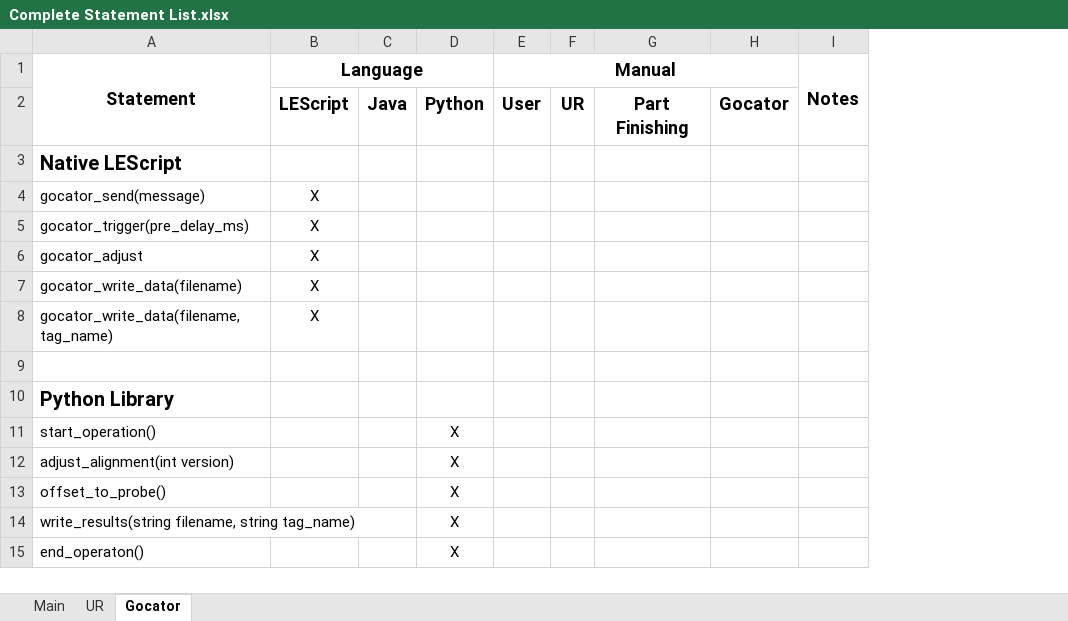
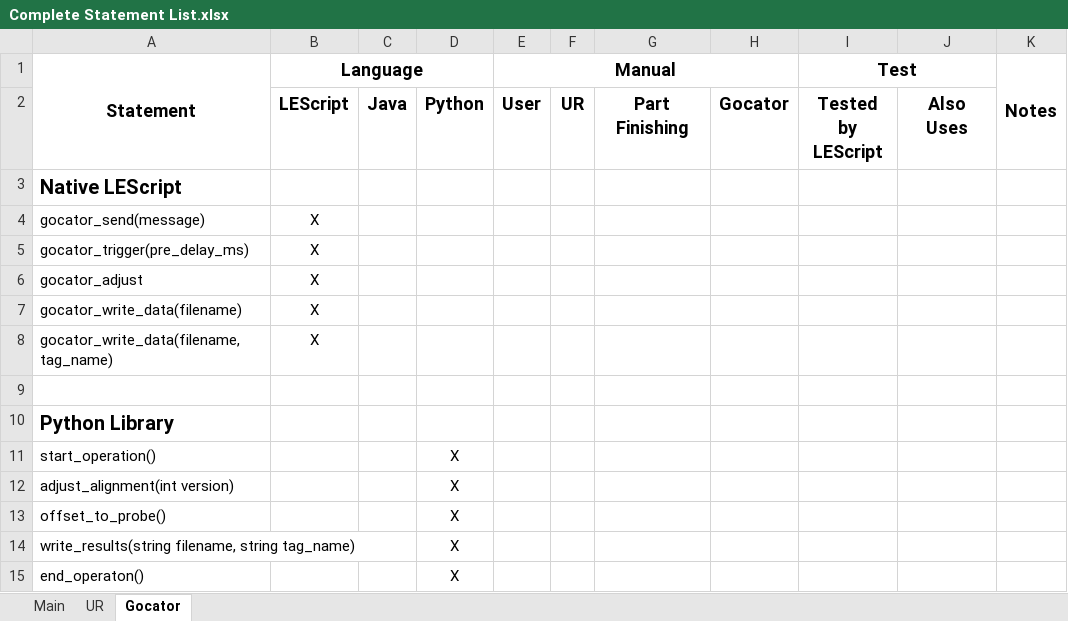
Before and after one commit to nedlecky/LEonard, an Excel workbook: MasterFiles/Documentation/Complete Statement List.xlsx, sheet Gocator, drawn as a sheet; values as stored, in another font and other column widths than the file's, no borders; ↵ is a line break in a cell; the diff names each change by its address in the sheet, - before the commit and + after, or states it on an @@ line.

```diff
--- a/MasterFiles/Documentation/Complete Statement List.xlsx (sheet Gocator)
+++ b/MasterFiles/Documentation/Complete Statement List.xlsx (sheet Gocator)
+column I (Test), row 2: Tested by ↵ LEScript
+column J, row 2: Also Uses
```
Also changed, not shown: sheet UR, 3 other files.
